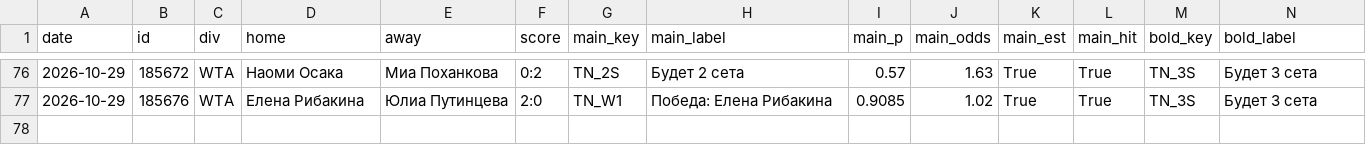
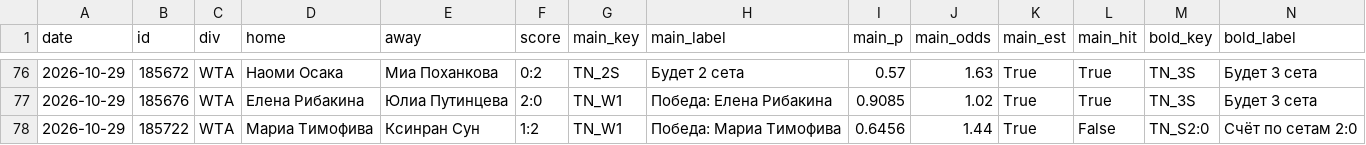
Before and after one commit to horoooos/betbot, a CSV file: data/results.csv, drawn as a sheet; only a part is shown, gaps mark what is left out; rows hold the shown columns only; the diff names each change by its address in the sheet, - before the commit and + after, or states it on an @@ line.

```diff
--- a/data/results.csv
+++ b/data/results.csv
+row 78: 2026-10-29 | 185722 | WTA | Мариа Тимофива | Ксинран Сун | 1:2 | TN_W1 | Победа: Мариа Тимофива | 0.6456 | 1.44 | True | False | TN_S2:0 | Счёт по сетам 2:0
```
Also changed, not shown: 3 other files.
